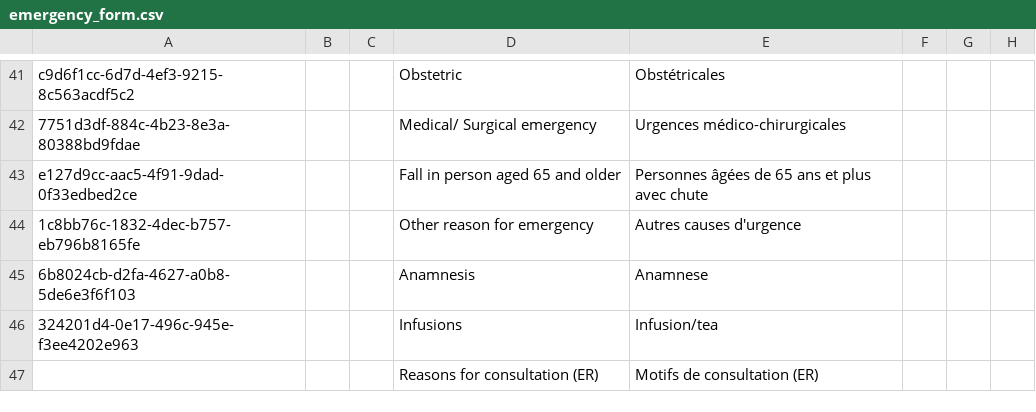
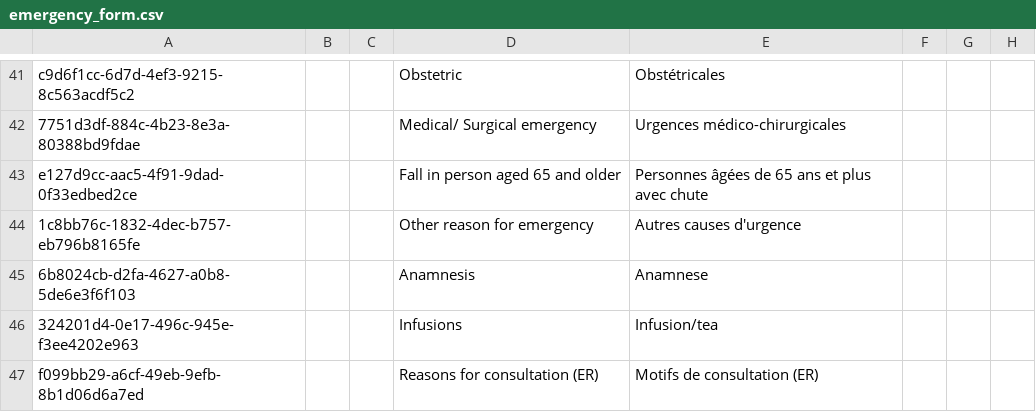
Before and after one commit to mekomsolutions/ozone-hsc, a CSV file: configs/openmrs/initializer_config/concepts/emergency_form.csv, drawn as a sheet; only a part is shown, gaps mark what is left out; the diff names each change by its address in the sheet, - before the commit and + after, or states it on an @@ line.

Commit message:
uuid

```diff
--- a/configs/openmrs/initializer_config/concepts/emergency_form.csv
+++ b/configs/openmrs/initializer_config/concepts/emergency_form.csv
-A47: (empty)
+A47: f099bb29-a6cf-49eb-9efb-8b1d06d6a7ed
```
